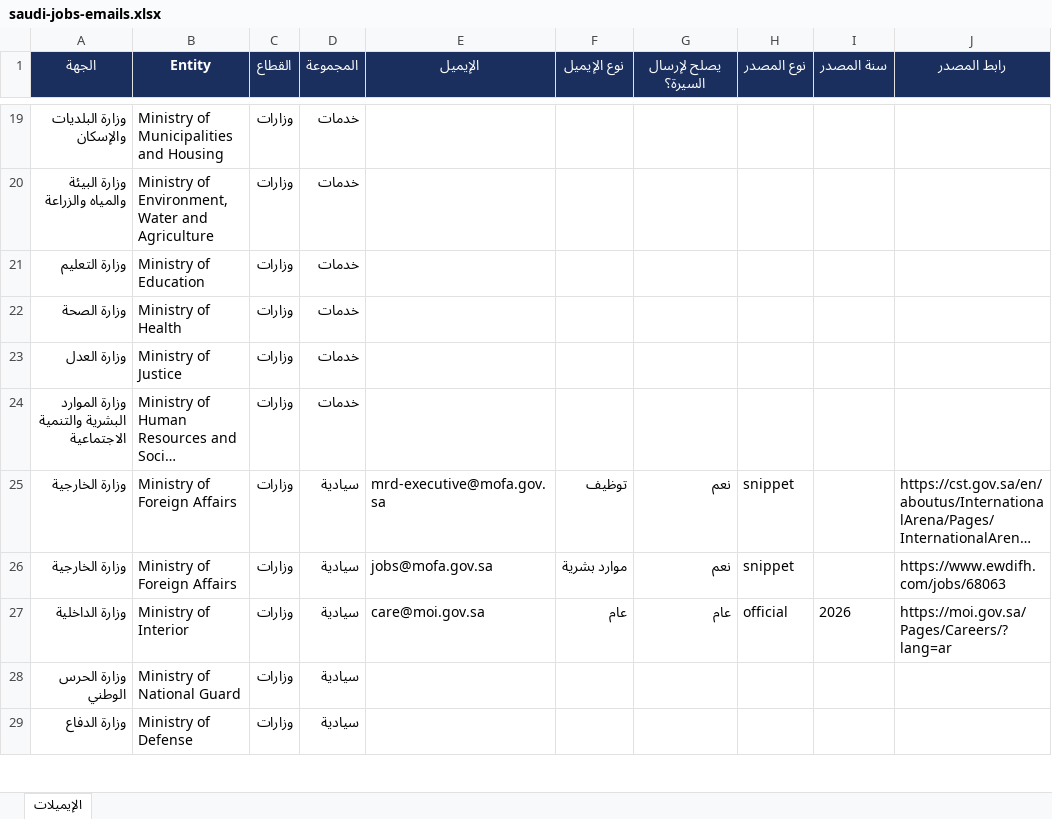
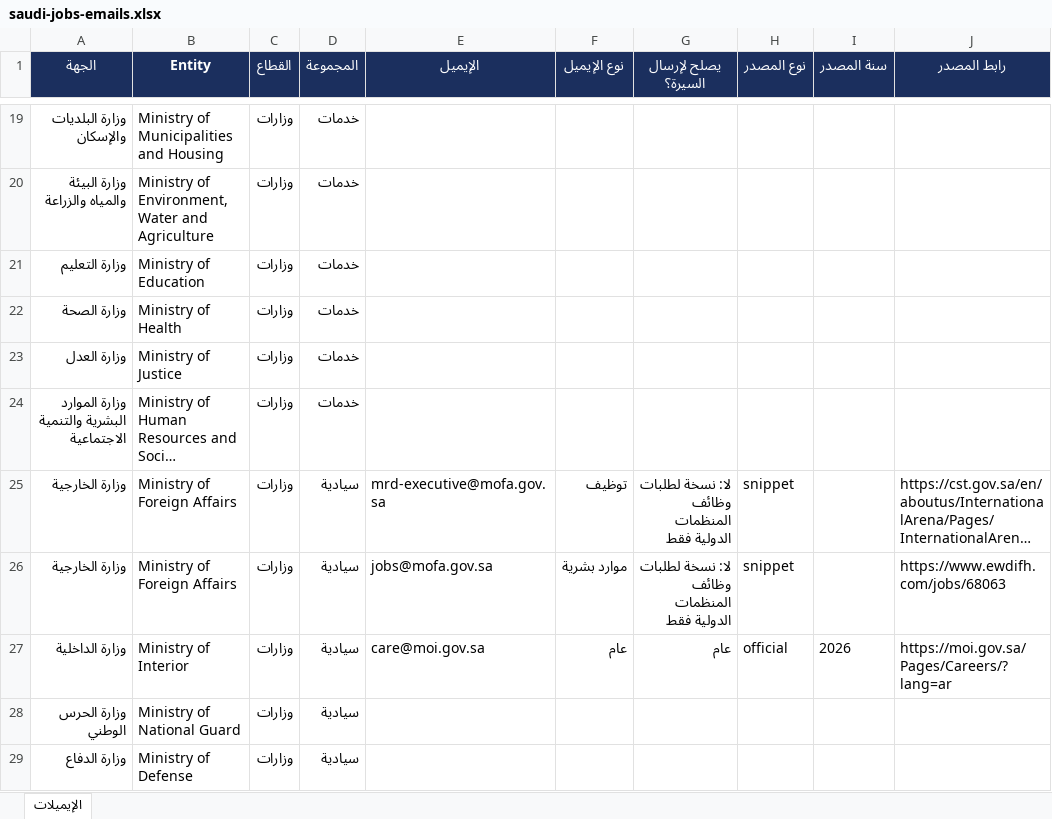
Before and after one commit to abdulrahmanalhussinan/SaudiJobs, an Excel workbook: saudi-jobs-emails.xlsx, sheet الإيميلات, drawn as a sheet; only a part is shown, gaps mark what is left out; long unchanged cells end in …; values as stored, in another font and other column widths than the file's, no borders; the diff covers the shown part only; the diff names each change by its address in the sheet, - before the commit and + after, or states it on an @@ line.

```diff
--- a/saudi-jobs-emails.xlsx (sheet الإيميلات)
+++ b/saudi-jobs-emails.xlsx (sheet الإيميلات)
-G25:G26 (يصلح لإرسال السيرة؟): نعم
+G25:G26 (يصلح لإرسال السيرة؟): لا: نسخة لطلبات وظائف المنظمات الدولية فقط
```
Also changed, not shown: 1 added row, 1 removed row and 3 edited cells elsewhere in this sheet, 1 other file.
